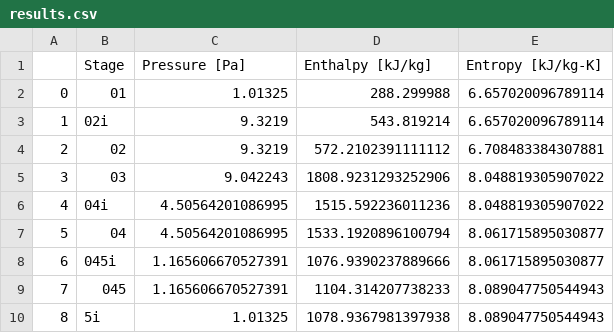
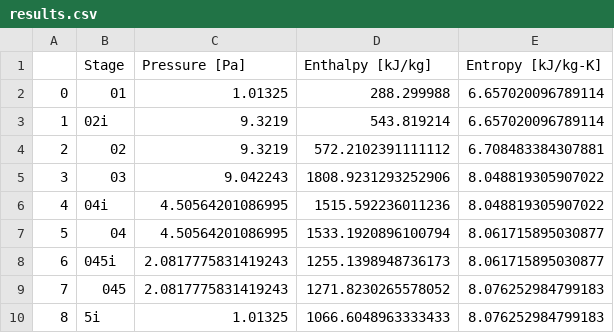
Before and after one commit to Carmeisel101/RealEngineCycle_TurboProp, a CSV file: results.csv, drawn as a sheet.

```diff
--- a/results.csv
+++ b/results.csv
@@ -7,4 +7,4 @@
 5,04,4.50564201086995,1533.1920896100794,8.061715895030877
-6,045i,1.165606670527391,1076.9390237889666,8.061715895030877
-7,045,1.165606670527391,1104.314207738233,8.089047750544943
-8,5i,1.01325,1078.9367981397938,8.089047750544943
+6,045i,2.0817775831419243,1255.1398948736173,8.061715895030877
+7,045,2.0817775831419243,1271.8230265578052,8.076252984799183
+8,5i,1.01325,1066.6048963333433,8.076252984799183
```
Also changed, not shown: 4 other files.
